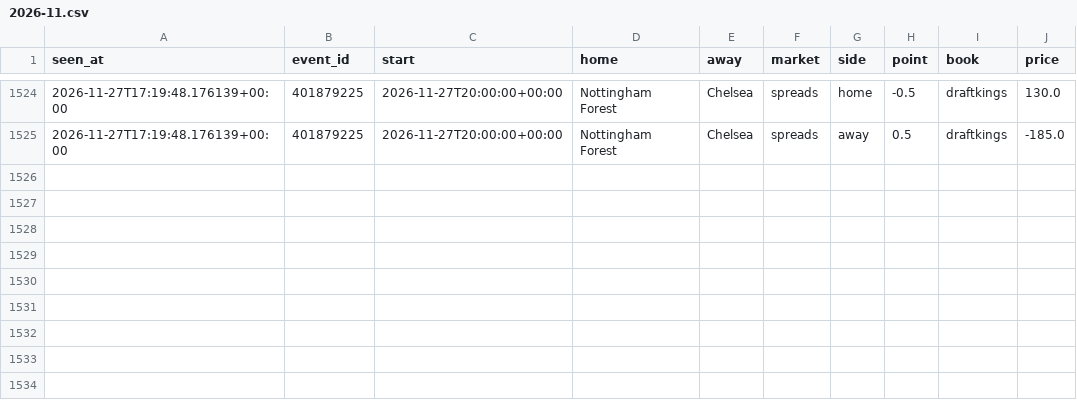
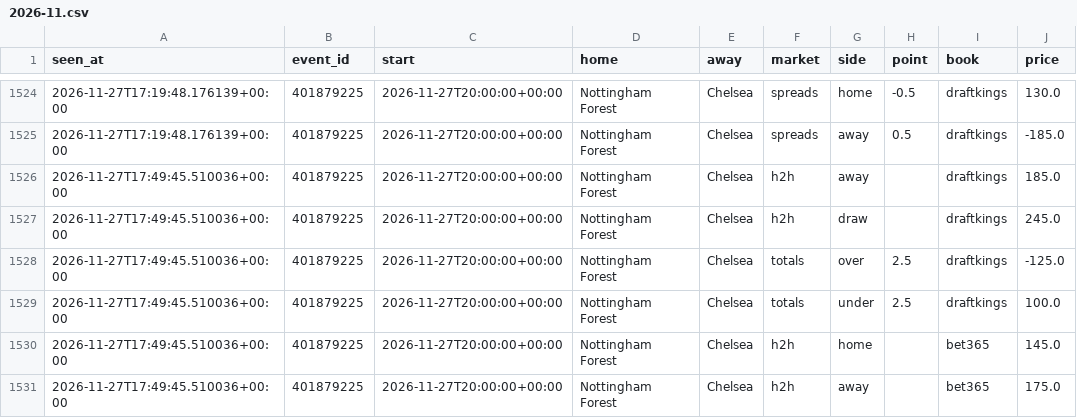
Before and after one commit to tdrey10/sports, a CSV file: data/odds/epl/2026-11.csv, drawn as a sheet; only a part is shown, gaps mark what is left out.

```diff
--- a/data/odds/epl/2026-11.csv
+++ b/data/odds/epl/2026-11.csv
@@ -1525 +1525,7 @@ seen_at,event_id,start,home,away,market,side,point,book,price
 2026-11-27T17:19:48.176139+00:00,401879225,2026-11-27T20:00:00+00:00,Nottingham Forest,Chelsea,spreads,away,0.5,draftkings,-185.0
+2026-11-27T17:49:45.510036+00:00,401879225,2026-11-27T20:00:00+00:00,Nottingham Forest,Chelsea,h2h,away,,draftkings,185.0
+2026-11-27T17:49:45.510036+00:00,401879225,2026-11-27T20:00:00+00:00,Nottingham Forest,Chelsea,h2h,draw,,draftkings,245.0
+2026-11-27T17:49:45.510036+00:00,401879225,2026-11-27T20:00:00+00:00,Nottingham Forest,Chelsea,totals,over,2.5,draftkings,-125.0
+2026-11-27T17:49:45.510036+00:00,401879225,2026-11-27T20:00:00+00:00,Nottingham Forest,Chelsea,totals,under,2.5,draftkings,100.0
+2026-11-27T17:49:45.510036+00:00,401879225,2026-11-27T20:00:00+00:00,Nottingham Forest,Chelsea,h2h,home,,bet365,145.0
+2026-11-27T17:49:45.510036+00:00,401879225,2026-11-27T20:00:00+00:00,Nottingham Forest,Chelsea,h2h,away,,bet365,175.0
```
Also changed, not shown: data/odds/bundesliga/2026-11.csv, data/odds/mls/2026-11.csv, 16 other files.
